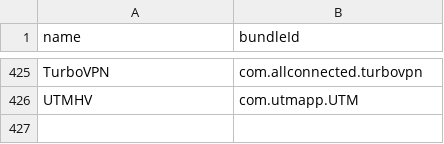
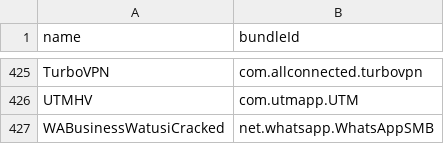
Before and after one commit to Neoncat-OG/TrollStore-IPAs, a CSV file: bundleId.csv, drawn as a sheet; only a part is shown, gaps mark what is left out.

```diff
--- a/bundleId.csv
+++ b/bundleId.csv
@@ -426 +426,2 @@ TurboVPN,com.allconnected.turbovpn
 UTMHV,com.utmapp.UTM
+WABusinessWatusiCracked,net.whatsapp.WhatsAppSMB
```
Also changed, not shown: 3 other files.
